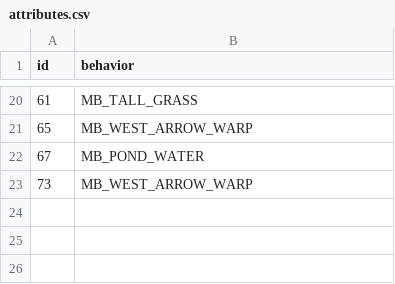
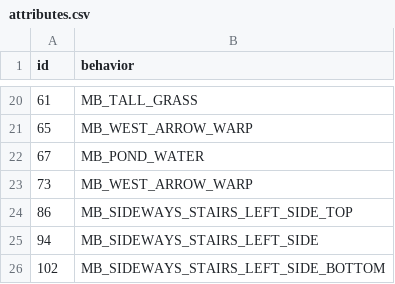
Before and after one commit to sinnoh-remakes/pokeemerald-platinum, a CSV file: tiles/route_205_north/attributes.csv, drawn as a sheet; only a part is shown, gaps mark what is left out.

```diff
--- a/tiles/route_205_north/attributes.csv
+++ b/tiles/route_205_north/attributes.csv
@@ -23 +23,4 @@ id,behavior
 73,MB_WEST_ARROW_WARP
+86,MB_SIDEWAYS_STAIRS_LEFT_SIDE_TOP
+94,MB_SIDEWAYS_STAIRS_LEFT_SIDE
+102,MB_SIDEWAYS_STAIRS_LEFT_SIDE_BOTTOM
```
Also changed, not shown: 20 other files.
